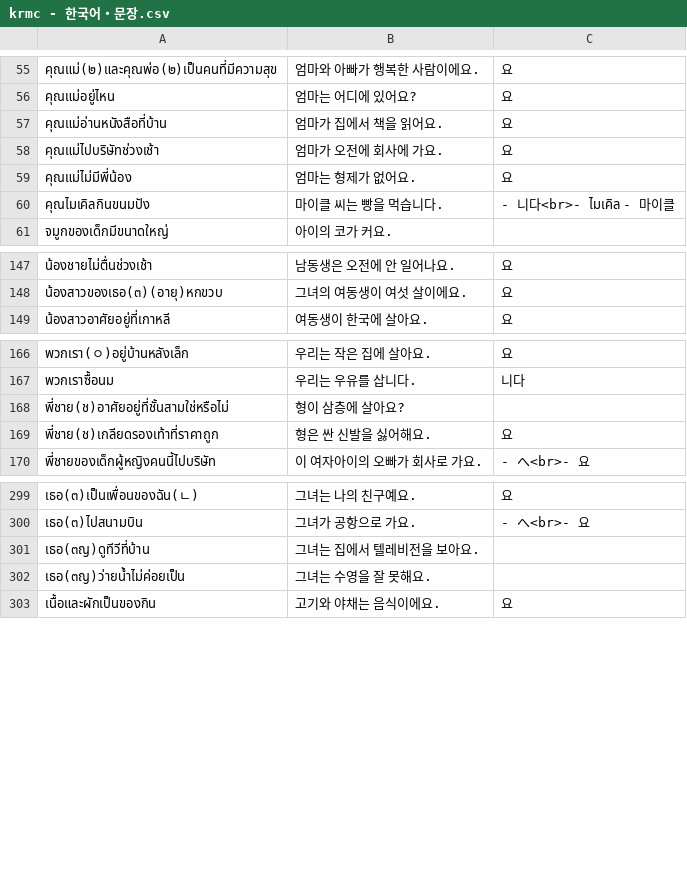
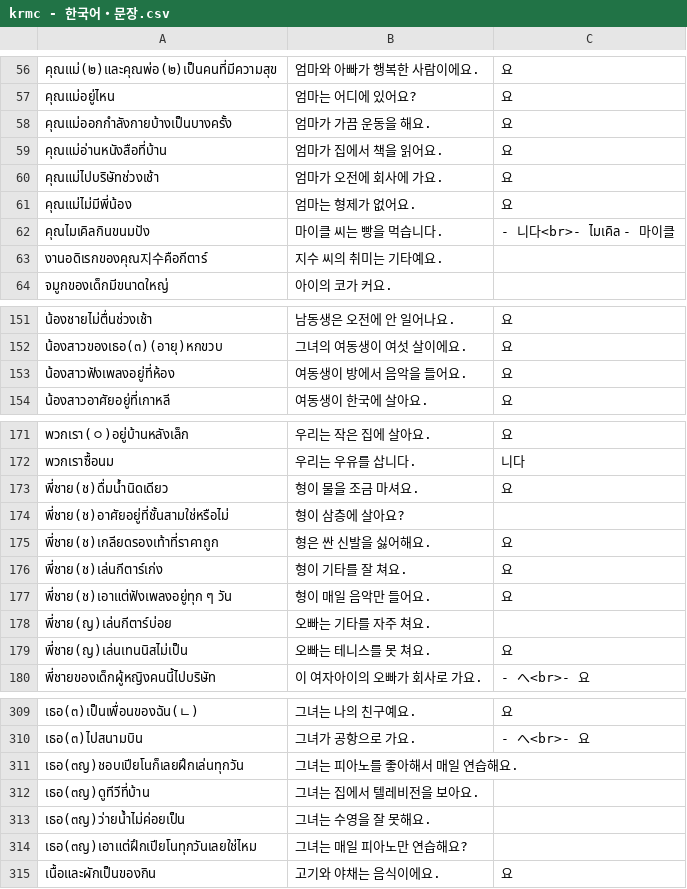
Before and after one commit to ponlawat-w/anki-collection, a CSV file: krmc - 한국어・문장.csv, drawn as a sheet; only a part is shown, gaps mark what is left out; the diff covers the shown part only; the diff names each change by its address in the sheet, - before the commit and + after, or states it on an @@ line.

```diff
--- a/krmc - 한국어・문장.csv
+++ b/krmc - 한국어・문장.csv
+row 58: คุณแม่ออกกำลังกายบ้างเป็นบางครั้ง | 엄마가 가끔 운동을 해요. | 요
+row 63: งานอดิเรกของคุณ지수คือกีตาร์ | 지수 씨의 취미는 기타예요.
+row 153: น้องสาวฟังเพลงอยู่ที่ห้อง | 여동생이 방에서 음악을 들어요. | 요
+row 173: พี่ชาย(ช)ดื่มน้ำนิดเดียว | 형이 물을 조금 마셔요. | 요
+row 176: พี่ชาย(ช)เล่นกีตาร์เก่ง | 형이 기타를 잘 쳐요. | 요
+row 177: พี่ชาย(ช)เอาแต่ฟังเพลงอยู่ทุก ๆ วัน | 형이 매일 음악만 들어요. | 요
+row 178: พี่ชาย(ญ)เล่นกีตาร์บ่อย | 오빠는 기타를 자주 쳐요.
+row 179: พี่ชาย(ญ)เล่นเทนนิสไม่เป็น | 오빠는 테니스를 못 쳐요. | 요
+row 311: เธอ(๓ญ)ชอบเปียโนก็เลยฝึกเล่นทุกวัน | 그녀는 피아노를 좋아해서 매일 연습해요.
+row 314: เธอ(๓ญ)เอาแต่ฝึกเปียโนทุกวันเลยใช่ไหม | 그녀는 매일 피아노만 연습해요?
```
Also changed, not shown: 3 added rows and 1 edited cell elsewhere in this file, desz - Deutsch (Satz).csv, esth - Español.csv, 12 other files.
